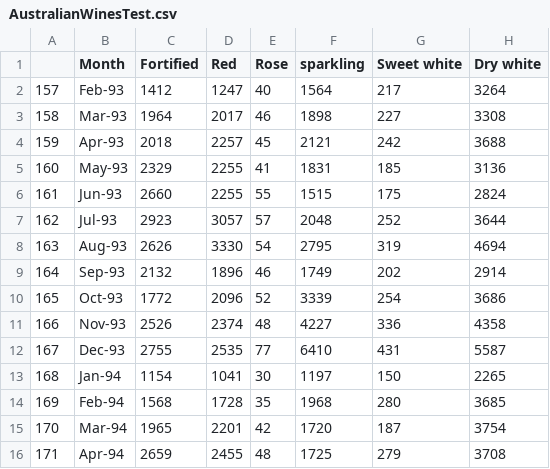
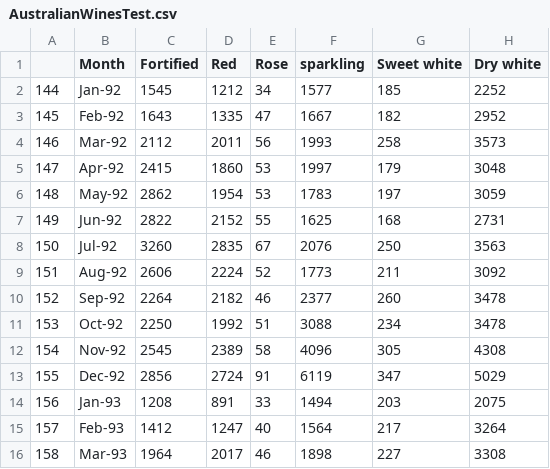
Before and after one commit to rudyn2/wine_market_temporal_prediction, a CSV file: data/AustralianWinesTest.csv, drawn as a sheet; only a part is shown; the shorter side is filled out with more unchanged rows.

```diff
--- a/data/AustralianWinesTest.csv
+++ b/data/AustralianWinesTest.csv
@@ -1,2 +1,15 @@
 ,Month,Fortified,Red ,Rose ,sparkling ,Sweet white,Dry white
+144,Jan-92,1545,1212,34,1577,185,2252
+145,Feb-92,1643,1335,47,1667,182,2952
+146,Mar-92,2112,2011,56,1993,258,3573
+147,Apr-92,2415,1860,53,1997,179,3048
+148,May-92,2862,1954,53,1783,197,3059
+149,Jun-92,2822,2152,55,1625,168,2731
+150,Jul-92,3260,2835,67,2076,250,3563
+151,Aug-92,2606,2224,52,1773,211,3092
+152,Sep-92,2264,2182,46,2377,260,3478
+153,Oct-92,2250,1992,51,3088,234,3478
+154,Nov-92,2545,2389,58,4096,305,4308
+155,Dec-92,2856,2724,91,6119,347,5029
+156,Jan-93,1208,891,33,1494,203,2075
 157,Feb-93,1412,1247,40,1564,217,3264
```
Also changed, not shown: data/AustralianWinesTrain.csv, 6 other files.
